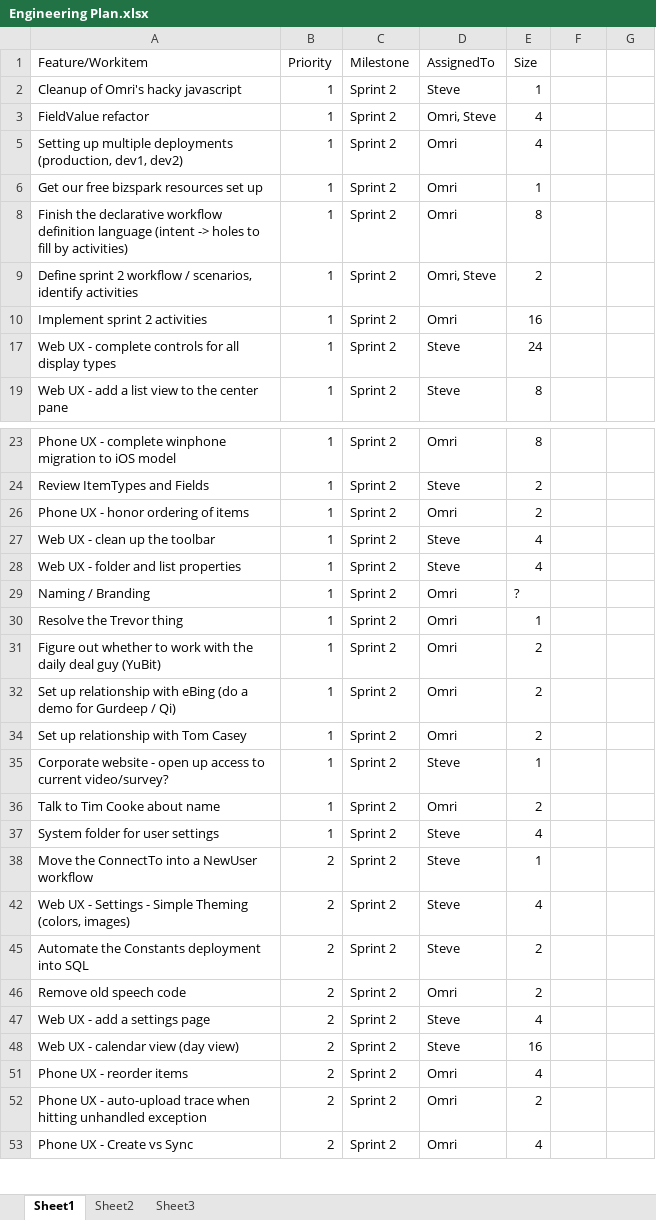
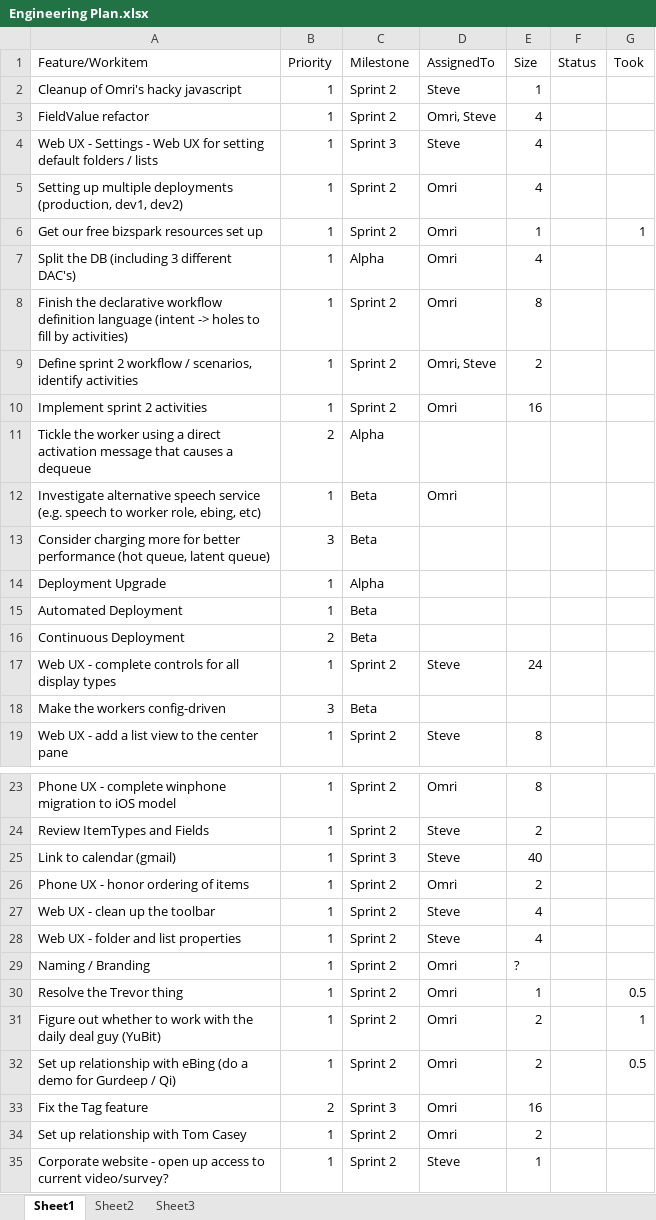
Before and after one commit to ogazitt/zaplify, an Excel workbook: documents/Engineering Plan.xlsx, sheet Sheet1, drawn as a sheet; only a part is shown, gaps mark what is left out; the shorter side is filled out with more unchanged rows; values as stored, in another font and other column widths than the file's, no borders; table styles not drawn; the diff covers the shown part only; the diff names each change by its address in the sheet, - before the commit and + after, or states it on an @@ line.

```diff
--- a/documents/Engineering Plan.xlsx (sheet Sheet1)
+++ b/documents/Engineering Plan.xlsx (sheet Sheet1)
-F1: (empty)
+F1: Status
-G1: (empty)
+G1: Took
@@ row 4 unhidden: Web UX - Settings - Web UX for setting default folders / lists | 1 | Sprint 3 | Steve | 4 @@
-G6 (Took): (empty)
+G6 (Took): 1
@@ row 7 unhidden: Split the DB (including 3 different DAC's) | 1 | Alpha | Omri | 4 @@
@@ row 11 unhidden: Tickle the worker using a direct activation message that causes a dequeue | 2 | Alpha @@
+row 12: Investigate alternative speech service (e.g. speech to worker role, ebing, etc) | 1 | Beta | Omri
@@ row 13 unhidden: Consider charging more for better performance (hot queue, latent queue) | 3 | Beta @@
@@ row 14 unhidden: Deployment Upgrade | 1 | Alpha @@
@@ row 15 unhidden: Automated Deployment | 1 | Beta @@
@@ row 16 unhidden: Continuous Deployment | 2 | Beta @@
@@ row 18 unhidden: Make the workers config-driven | 3 | Beta @@
@@ row 25 unhidden: Link to calendar (gmail) | 1 | Sprint 3 | Steve | 40 @@
-G30 (Took): (empty)
+G30 (Took): 0.5
-G31 (Took): (empty)
+G31 (Took): 1
-G32 (Took): (empty)
+G32 (Took): 0.5
@@ row 33 unhidden: Fix the Tag feature | 2 | Sprint 3 | Omri | 16 @@
```
Also changed, not shown: 2 added rows, 9 hidden or unhidden rows and 1 edited cell elsewhere in this sheet.
